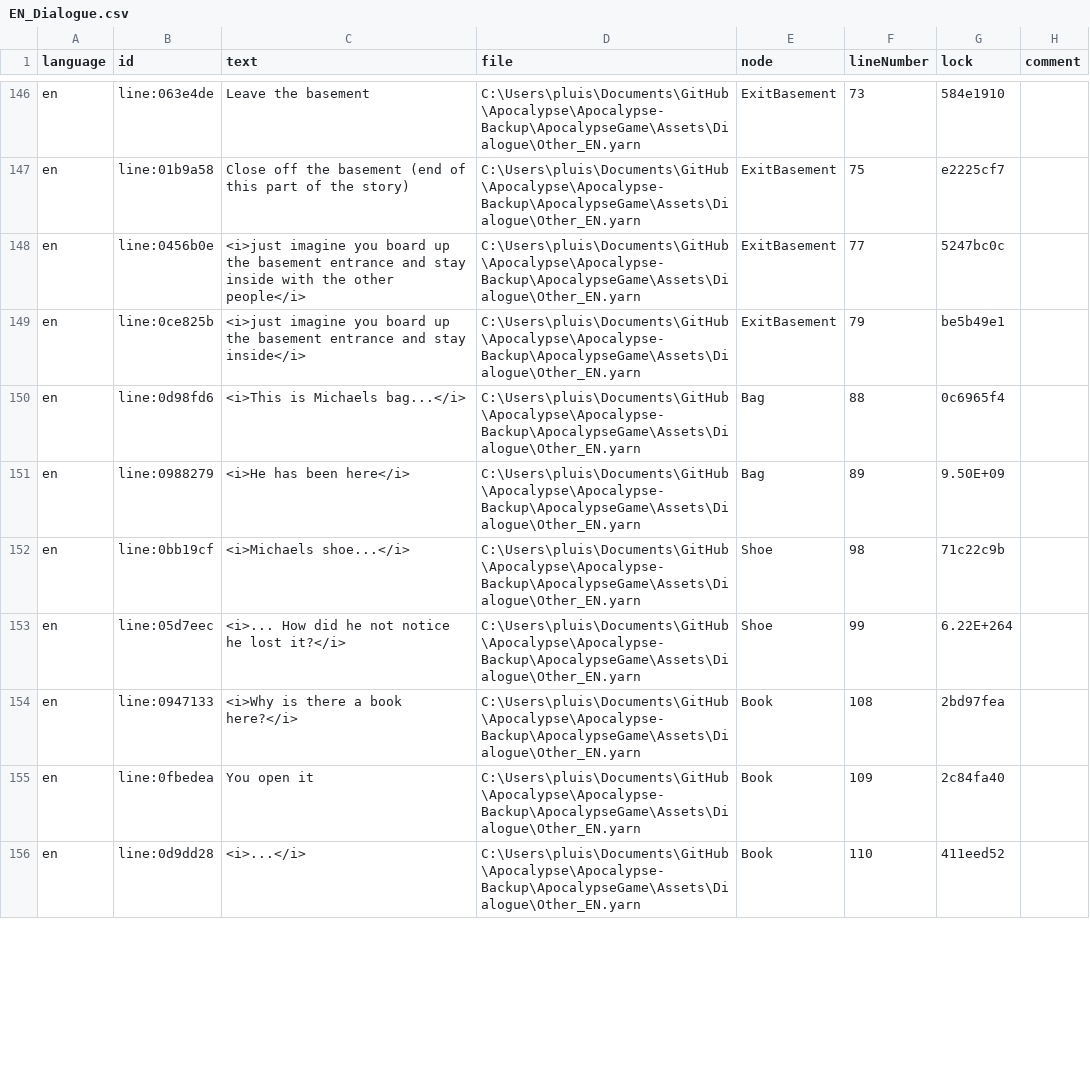
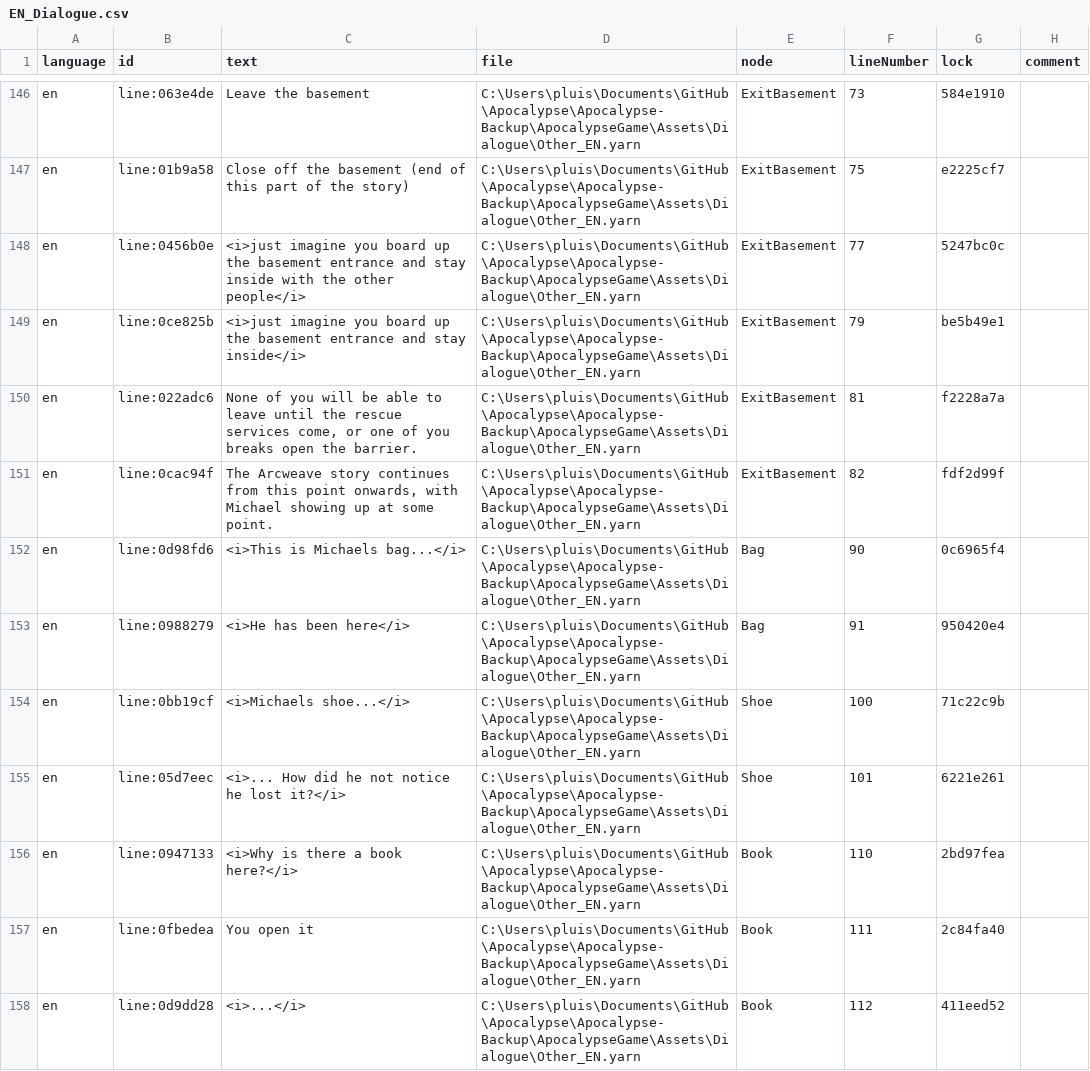
Before and after one commit to NamelessCat06/Apocalypse-Backup, a CSV file: ApocalypseGame/Assets/Dialogue/EN_Dialogue.csv, drawn as a sheet; only a part is shown, gaps mark what is left out; the diff covers the shown part only.

```diff
--- a/ApocalypseGame/Assets/Dialogue/EN_Dialogue.csv
+++ b/ApocalypseGame/Assets/Dialogue/EN_Dialogue.csv
@@ -149,8 +149,10 @@ en,line:0456b0e,<i>just imagine you board up the basement entrance and stay insi
 en,line:0ce825b,<i>just imagine you board up the basement entrance and stay inside</i>,C:\Users\pluis\Documents\GitHub\Apocalypse\Apocalypse-Backup\ApocalypseGame\Assets\Dialogue\Other_EN.yarn,ExitBasement,79,be5b49e1,
-en,line:0d98fd6,<i>This is Michaels bag...</i>,C:\Users\pluis\Documents\GitHub\Apocalypse\Apocalypse-Backup\ApocalypseGame\Assets\Dialogue\Other_EN.yarn,Bag,88,0c6965f4,
-en,line:0988279,<i>He has been here</i>,C:\Users\pluis\Documents\GitHub\Apocalypse\Apocalypse-Backup\ApocalypseGame\Assets\Dialogue\Other_EN.yarn,Bag,89,9.50E+09,
-en,line:0bb19cf,<i>Michaels shoe...</i>,C:\Users\pluis\Documents\GitHub\Apocalypse\Apocalypse-Backup\ApocalypseGame\Assets\Dialogue\Other_EN.yarn,Shoe,98,71c22c9b,
-en,line:05d7eec,<i>... How did he not notice he lost it?</i>,C:\Users\pluis\Documents\GitHub\Apocalypse\Apocalypse-Backup\ApocalypseGame\Assets\Dialogue\Other_EN.yarn,Shoe,99,6.22E+264,
-en,line:0947133,<i>Why is there a book here?</i>,C:\Users\pluis\Documents\GitHub\Apocalypse\Apocalypse-Backup\ApocalypseGame\Assets\Dialogue\Other_EN.yarn,Book,108,2bd97fea,
-en,line:0fbedea,You open it,C:\Users\pluis\Documents\GitHub\Apocalypse\Apocalypse-Backup\ApocalypseGame\Assets\Dialogue\Other_EN.yarn,Book,109,2c84fa40,
-en,line:0d9dd28,<i>...</i>,C:\Users\pluis\Documents\GitHub\Apocalypse\Apocalypse-Backup\ApocalypseGame\Assets\Dialogue\Other_EN.yarn,Book,110,411eed52,
+en,line:022adc6,"None of you will be able to leave until the rescue services come, or one of you breaks open the barrier.",C:\Users\pluis\Documents\GitHub\Apocalypse\Apocalypse-Backup\ApocalypseGame\Assets\Dialogue\Other_EN.yarn,ExitBasement,81,f2228a7a,
+en,line:0cac94f,"The Arcweave story continues from this point onwards, with Michael showing up at some point.",C:\Users\pluis\Documents\GitHub\Apocalypse\Apocalypse-Backup\ApocalypseGame\Assets\Dialogue\Other_EN.yarn,ExitBasement,82,fdf2d99f,
+en,line:0d98fd6,<i>This is Michaels bag...</i>,C:\Users\pluis\Documents\GitHub\Apocalypse\Apocalypse-Backup\ApocalypseGame\Assets\Dialogue\Other_EN.yarn,Bag,90,0c6965f4,
+en,line:0988279,<i>He has been here</i>,C:\Users\pluis\Documents\GitHub\Apocalypse\Apocalypse-Backup\ApocalypseGame\Assets\Dialogue\Other_EN.yarn,Bag,91,950420e4,
+en,line:0bb19cf,<i>Michaels shoe...</i>,C:\Users\pluis\Documents\GitHub\Apocalypse\Apocalypse-Backup\ApocalypseGame\Assets\Dialogue\Other_EN.yarn,Shoe,100,71c22c9b,
+en,line:05d7eec,<i>... How did he not notice he lost it?</i>,C:\Users\pluis\Documents\GitHub\Apocalypse\Apocalypse-Backup\ApocalypseGame\Assets\Dialogue\Other_EN.yarn,Shoe,101,6221e261,
+en,line:0947133,<i>Why is there a book here?</i>,C:\Users\pluis\Documents\GitHub\Apocalypse\Apocalypse-Backup\ApocalypseGame\Assets\Dialogue\Other_EN.yarn,Book,110,2bd97fea,
+en,line:0fbedea,You open it,C:\Users\pluis\Documents\GitHub\Apocalypse\Apocalypse-Backup\ApocalypseGame\Assets\Dialogue\Other_EN.yarn,Book,111,2c84fa40,
+en,line:0d9dd28,<i>...</i>,C:\Users\pluis\Documents\GitHub\Apocalypse\Apocalypse-Backup\ApocalypseGame\Assets\Dialogue\Other_EN.yarn,Book,112,411eed52,
```
Also changed, not shown: 11 edited cells elsewhere in this file, 6 other files.
